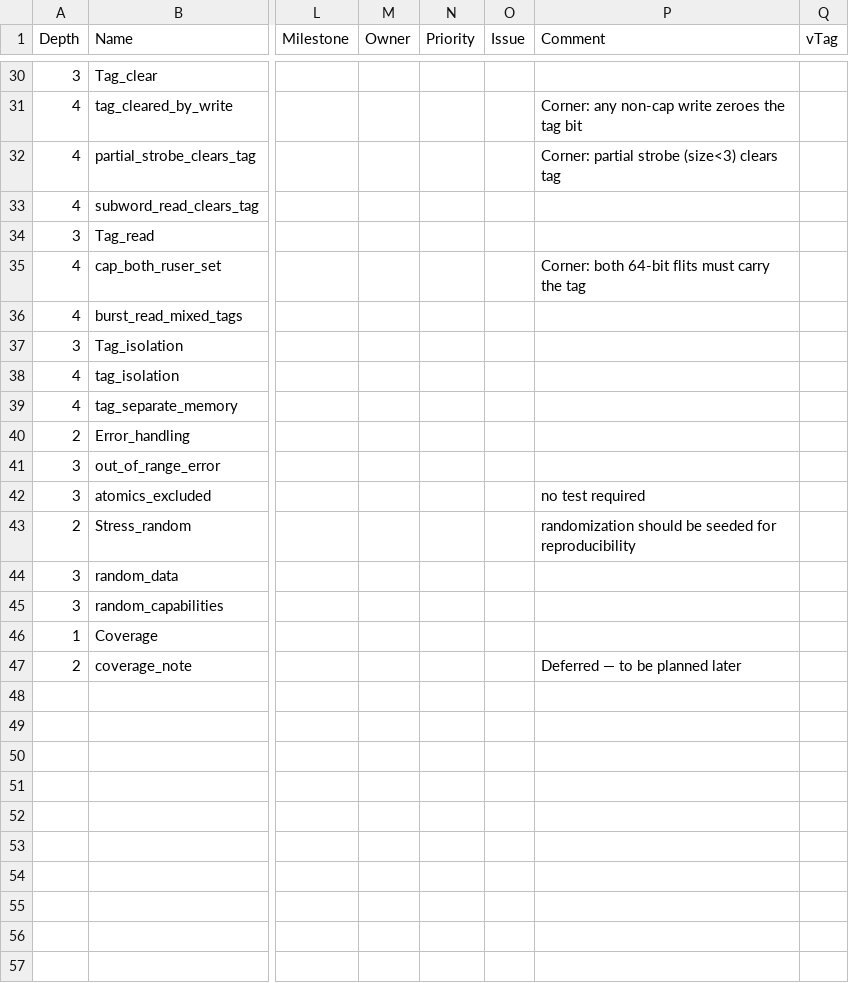
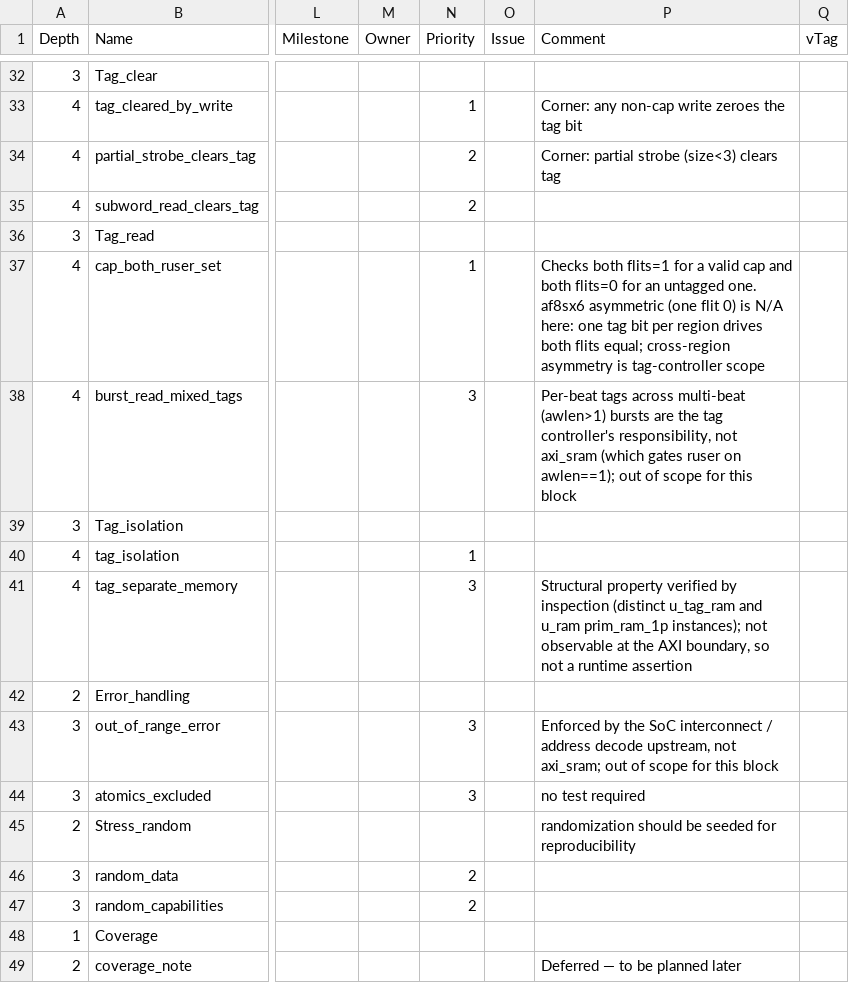
Before and after one commit to tchilikov-semify/mocha, a CSV file: hw/top_chip/dv/axi_sram/axi_sram_vplan.csv, drawn as a sheet; only a part is shown, gaps mark what is left out; addresses are those after the commit; the diff covers the shown part only; the diff names each change by its address in the sheet, - before the commit and + after, or states it on an @@ line.

```diff
--- a/hw/top_chip/dv/axi_sram/axi_sram_vplan.csv
+++ b/hw/top_chip/dv/axi_sram/axi_sram_vplan.csv
-N33 (Priority): (empty)
+N33 (Priority): 1
-N34:N35 (Priority): (empty)
+N34:N35 (Priority): 2
-N37 (Priority): (empty)
+N37 (Priority): 1
-P37 (Comment): Corner: both 64-bit flits must carry the tag
+P37 (Comment): Checks both flits=1 for a valid cap and both flits=0 for an untagged one. af8sx6 asymmetric (one flit 0) is N/A here: one tag bit per region drives both flits equal; cross-region asymmetry is tag-controller scope
-N38 (Priority): (empty)
+N38 (Priority): 3
-P38 (Comment): (empty)
+P38 (Comment): Per-beat tags across multi-beat (awlen>1) bursts are the tag controller's responsibility, not axi_sram (which gates ruser on awlen==1); out of scope for this block
-N40 (Priority): (empty)
+N40 (Priority): 1
-N41 (Priority): (empty)
+N41 (Priority): 3
-P41 (Comment): (empty)
+P41 (Comment): Structural property verified by inspection (distinct u_tag_ram and u_ram prim_ram_1p instances); not observable at the AXI boundary, so not a runtime assertion
-N43:N44 (Priority): (empty)
+N43:N44 (Priority): 3
-P43 (Comment): (empty)
+P43 (Comment): Enforced by the SoC interconnect / address decode upstream, not axi_sram; out of scope for this block
-N46:N47 (Priority): (empty)
+N46:N47 (Priority): 2
```
Also changed, not shown: 2 added rows and 20 edited cells elsewhere in this file, 2 other files.
